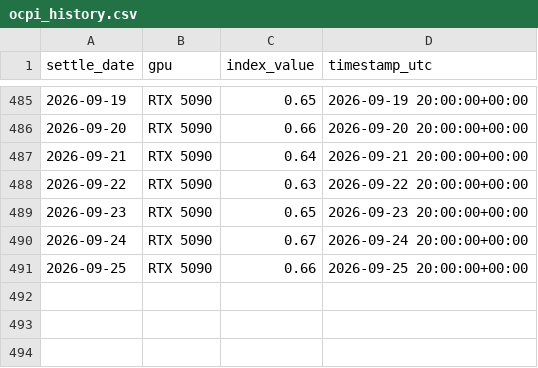
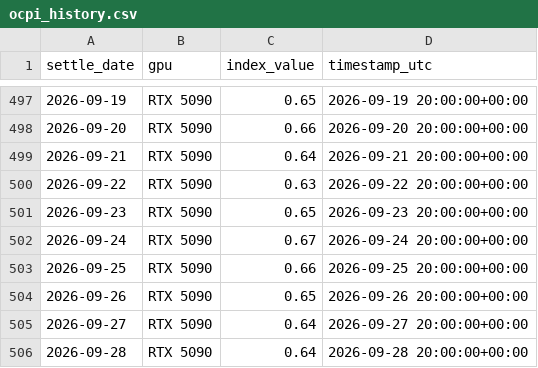
Before and after one commit to aadia12/ornn-demo, a CSV file: data/ocpi_history.csv, drawn as a sheet; only a part is shown, gaps mark what is left out; the diff covers the shown part only.

```diff
--- a/data/ocpi_history.csv
+++ b/data/ocpi_history.csv
@@ -491 +503,4 @@ settle_date,gpu,index_value,timestamp_utc
 2026-09-25,RTX 5090,0.66,2026-09-25 20:00:00+00:00
+2026-09-26,RTX 5090,0.65,2026-09-26 20:00:00+00:00
+2026-09-27,RTX 5090,0.64,2026-09-27 20:00:00+00:00
+2026-09-28,RTX 5090,0.64,2026-09-28 20:00:00+00:00
```
Also changed, not shown: 12 added rows and 1 edited cell elsewhere in this file.
